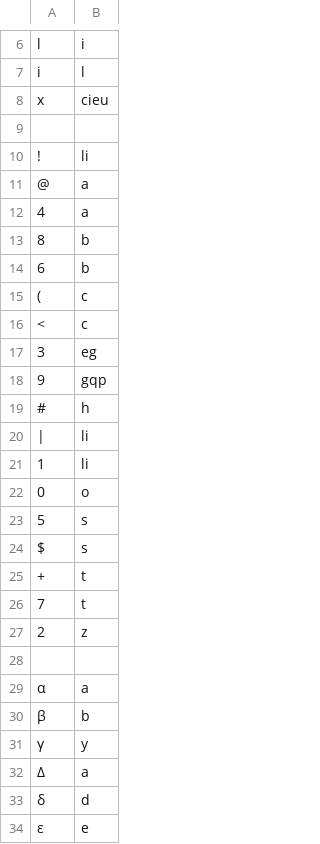
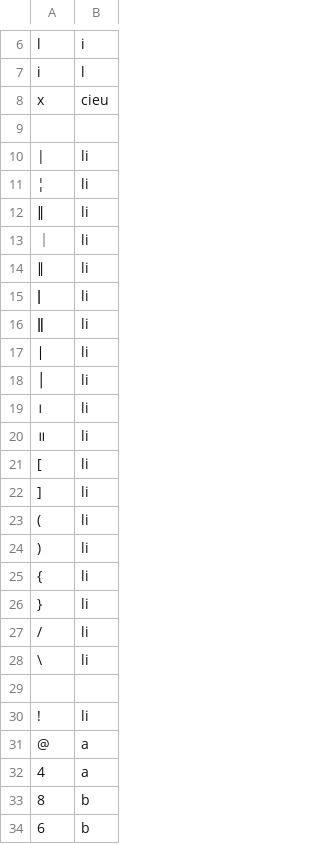
Before and after one commit to finnbear/rustrict, a CSV file: src/replacements_extra.csv, drawn as a sheet; only a part is shown, gaps mark what is left out; the shorter side is filled out with more unchanged rows; the diff names each change by its address in the sheet, - before the commit and + after, or states it on an @@ line.

```diff
--- a/src/replacements_extra.csv
+++ b/src/replacements_extra.csv
+row 10: | | li
+row 11: ¦ | li
+row 12: ‖ | li
+row 13: ｜ | li
+row 14: ∥ | li
+row 15: ǀ | li
+row 16: ǁ | li
+row 17: ∣ | li
+row 18: │ | li
+row 19: । | li
+row 20: ॥ | li
+row 21: [ | li
+row 22: ] | li
+row 23: ( | li
+row 24: ) | li
+row 25: { | li
+row 26: } | li
+row 27: / | li
+row 28: \ | li
+row 29: (empty)
```
Also changed, not shown: src/profanity.csv, src/replacements.csv, 14 other files.
